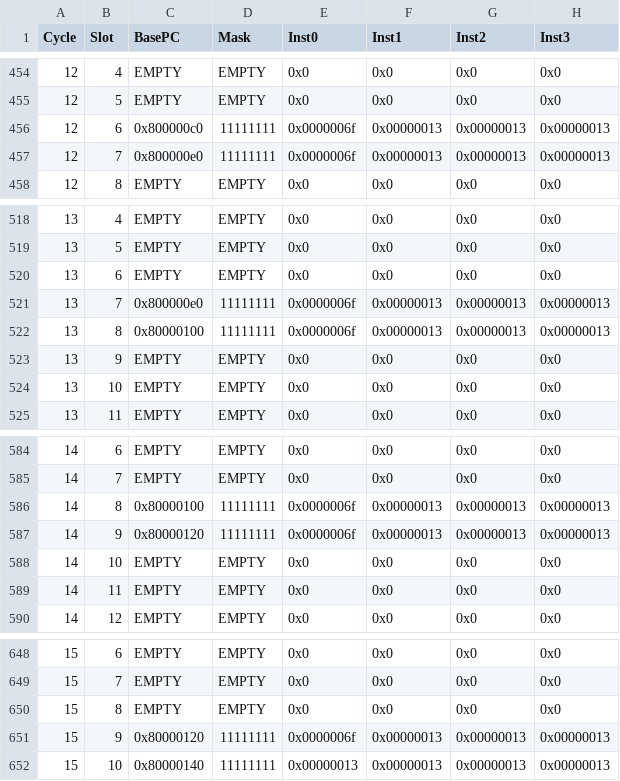
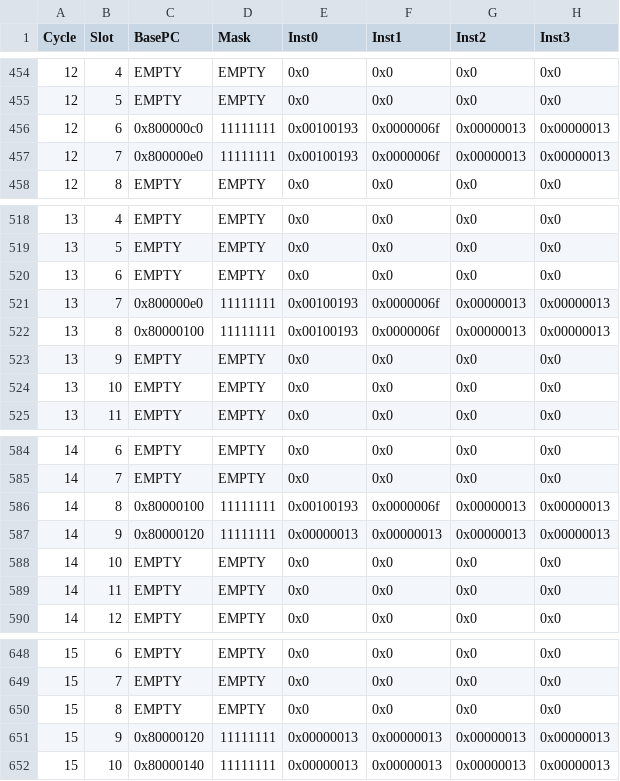
Before and after one commit to emeraldsoft3/zaqal, a CSV file: ftq_dump.csv, drawn as a sheet; only a part is shown, gaps mark what is left out; the diff covers the shown part only; the diff names each change by its address in the sheet, - before the commit and + after, or states it on an @@ line.

```diff
--- a/ftq_dump.csv
+++ b/ftq_dump.csv
-E456:E457 (Inst0): 0x0000006f
+E456:E457 (Inst0): 0x00100193
-F456:F457 (Inst1): 0x00000013
+F456:F457 (Inst1): 0x0000006f
-E521:E522 (Inst0): 0x0000006f
+E521:E522 (Inst0): 0x00100193
-F521:F522 (Inst1): 0x00000013
+F521:F522 (Inst1): 0x0000006f
-E586 (Inst0): 0x0000006f
+E586 (Inst0): 0x00100193
-F586 (Inst1): 0x00000013
+F586 (Inst1): 0x0000006f
-E587 (Inst0): 0x0000006f
+E587 (Inst0): 0x00000013
-E651 (Inst0): 0x0000006f
+E651 (Inst0): 0x00000013
```
Also changed, not shown: 65 edited cells elsewhere in this file, 15 other files.
